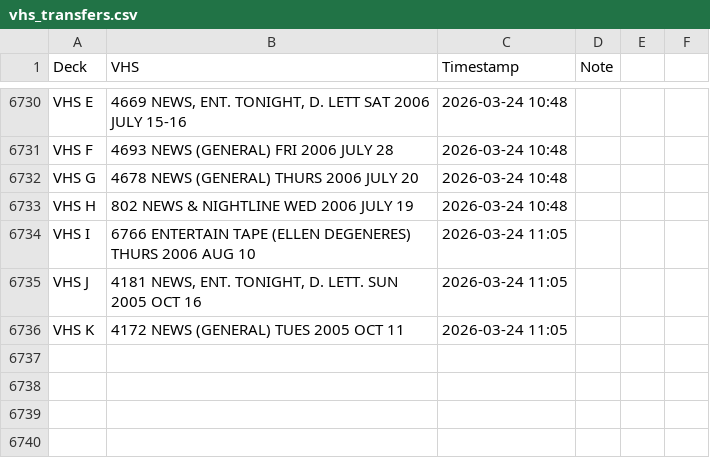
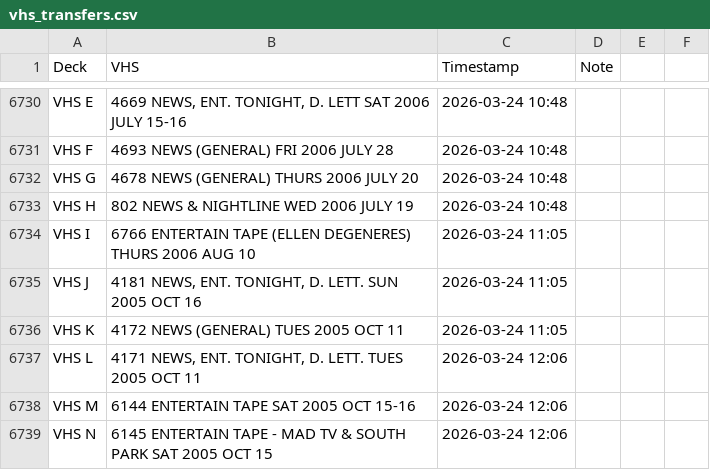
Before and after one commit to gamedays-software-development/OakleyFixed, a CSV file: vhs_transfers.csv, drawn as a sheet; only a part is shown, gaps mark what is left out; the diff names each change by its address in the sheet, - before the commit and + after, or states it on an @@ line.

```diff
--- a/vhs_transfers.csv
+++ b/vhs_transfers.csv
+row 6737: VHS L | 4171 NEWS, ENT. TONIGHT, D. LETT. TUES 2005 OCT 11 | 2026-03-24 12:06
+row 6738: VHS M | 6144 ENTERTAIN TAPE SAT 2005 OCT 15-16 | 2026-03-24 12:06
+row 6739: VHS N | 6145 ENTERTAIN TAPE - MAD TV & SOUTH PARK SAT 2005 OCT 15 | 2026-03-24 12:06
```
